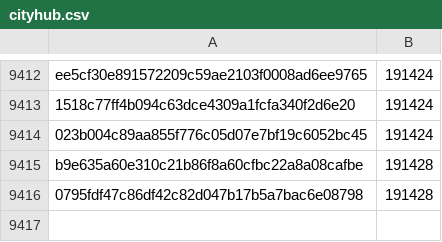
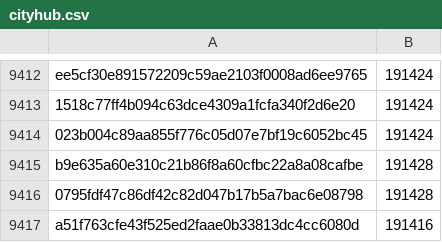
Before and after one commit to robos-education/pybricks-wro, a CSV file: cityhub.csv, drawn as a sheet; only a part is shown, gaps mark what is left out; the diff names each change by its address in the sheet, - before the commit and + after, or states it on an @@ line.

Commit message:
cityhub: Add a51f763c: 191416 (-12).

```diff
--- a/cityhub.csv
+++ b/cityhub.csv
+row 9417: a51f763cfe43f525ed2faae0b33813dc4cc6080d | 191416
```
